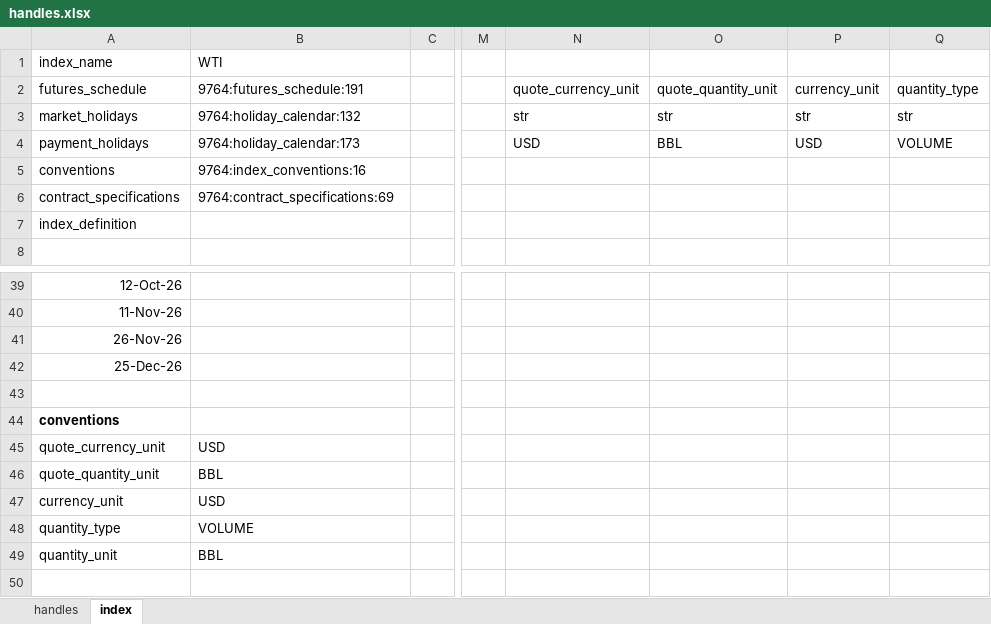
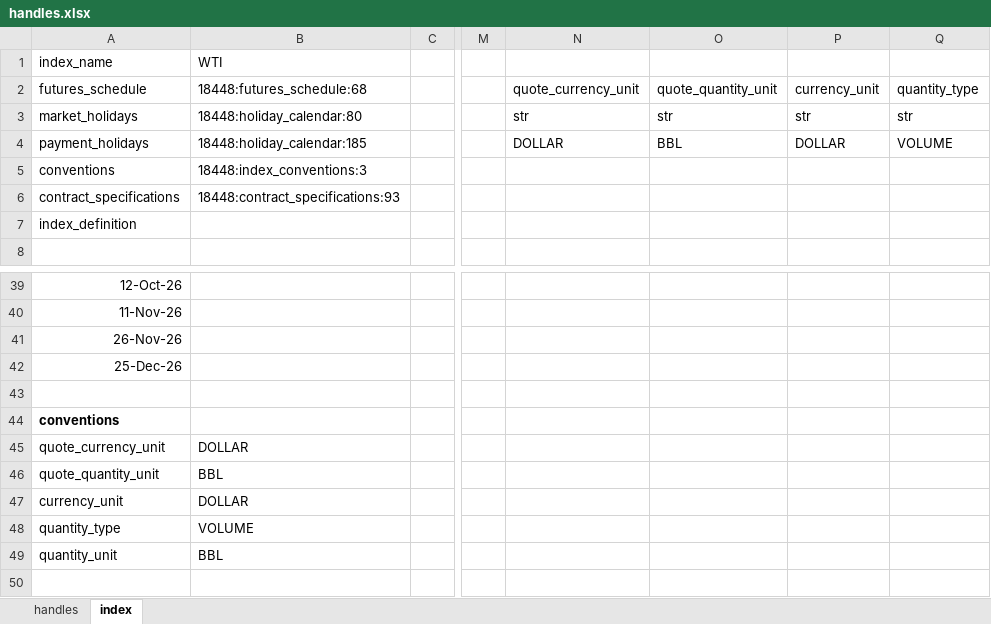
Before and after one commit to gobbles404/catalyst, an Excel workbook: workbooks/handles.xlsx, sheet index, drawn as a sheet; only a part is shown, gaps mark what is left out; values as stored, in another font and other column widths than the file's, no borders; the diff names each change by its address in the sheet, - before the commit and + after, or states it on an @@ line.

Commit message:
docs: the kept workbook's dollar unit, a history row, and stamp #266
The kept workbook rebuilt once in a hidden Excel and compared cell by cell: the unit cells B22, B24, B3408 and the index sheet's B45 and B47, the conventions formulas that type the unit and the two float_float templates retyped; 186 cells that show the unit read DOLLAR where they read USD, each stated before the run; rows 3605 to 3609 a note and three refusals; no number moved. The pull request's number stamped on the ticket page, its index row, UAT item 42 and the history row.

```diff
--- a/workbooks/handles.xlsx (sheet index)
+++ b/workbooks/handles.xlsx (sheet index)
-B2: 9764:futures_schedule:191
+B2: 18448:futures_schedule:68
-B3: 9764:holiday_calendar:132
+B3: 18448:holiday_calendar:80
-B4: 9764:holiday_calendar:173
+B4: 18448:holiday_calendar:185
-N4: USD
+N4: DOLLAR
-P4: USD
+P4: DOLLAR
-B5: 9764:index_conventions:16
+B5: 18448:index_conventions:3
-B6: 9764:contract_specifications:69
+B6: 18448:contract_specifications:93
-B45: USD
+B45: DOLLAR
-B47: USD
+B47: DOLLAR
```
Also changed, not shown: sheet handles, 4 other files.
